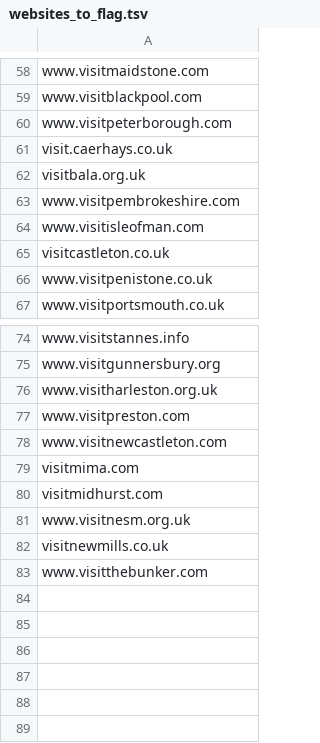
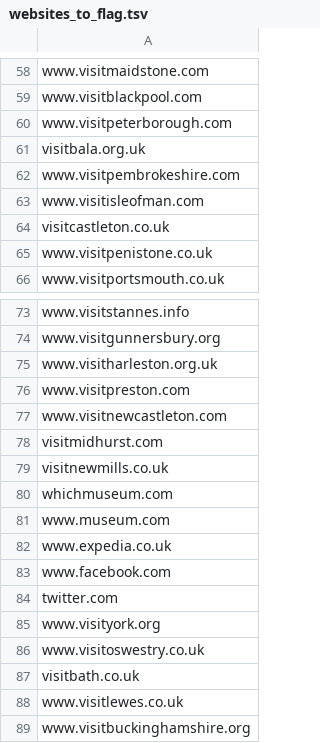
Before and after one commit to Birkbeck/museums-in-the-pandemic, a TSV file: data/websites_to_flag.tsv, drawn as a sheet; only a part is shown, gaps mark what is left out.

Commit message:
stratified sample and generation + fuzzy museum work + sample comparisson

```diff
--- a/data/websites_to_flag.tsv
+++ b/data/websites_to_flag.tsv
@@ -60,3 +60,2 @@ www.visitblackpool.com
 www.visitpeterborough.com
-visit.caerhays.co.uk
 visitbala.org.uk
@@ -78,6 +77,13 @@ www.visitpreston.com
 www.visitnewcastleton.com
-visitmima.com
 visitmidhurst.com
-www.visitnesm.org.uk
 visitnewmills.co.uk
-www.visitthebunker.com
+whichmuseum.com
+www.museum.com
+www.expedia.co.uk
+www.facebook.com
+twitter.com
+www.visityork.org
+www.visitoswestry.co.uk
+visitbath.co.uk
+www.visitlewes.co.uk
+www.visitbuckinghamshire.org
```
Also changed, not shown: 5 other files.
